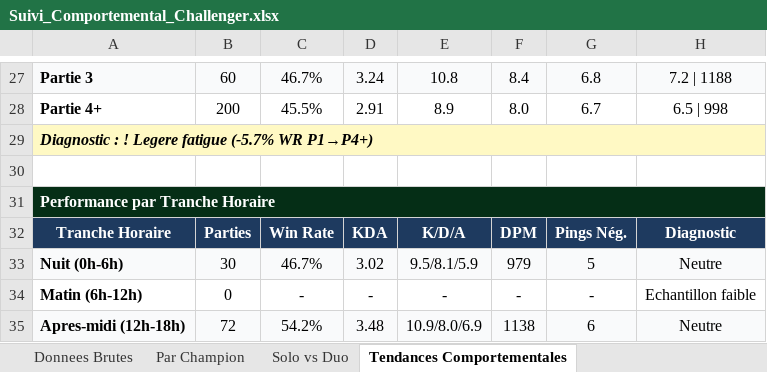
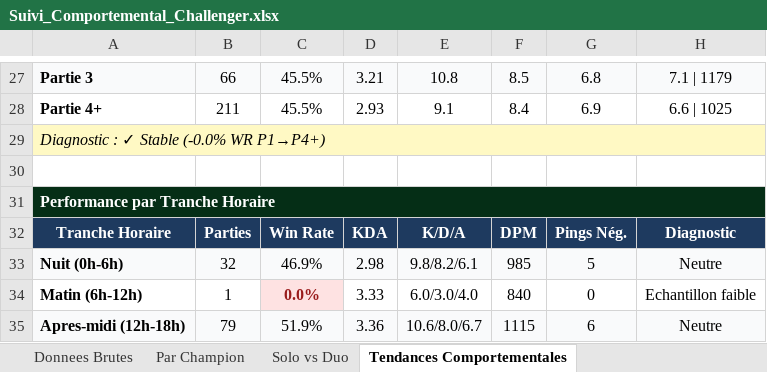
Before and after one commit to MathysGbs/suiviPersoLoL, an Excel workbook: Suivi_Comportemental_Challenger.xlsx, sheet Tendances Comportementales, drawn as a sheet; only a part is shown, gaps mark what is left out; values as stored, in another font and other column widths than the file's, no borders; the diff covers the shown part only; the diff names each change by its address in the sheet, - before the commit and + after, or states it on an @@ line.

```diff
--- a/Suivi_Comportemental_Challenger.xlsx (sheet Tendances Comportementales)
+++ b/Suivi_Comportemental_Challenger.xlsx (sheet Tendances Comportementales)
-B27: 60
+B27: 66
-C27: 46.7%
+C27: 45.5%
-D27: 3.24
+D27: 3.21
-F27: 8.4
+F27: 8.5
-H27: 7.2 | 1188
+H27: 7.1 | 1179
-B28: 200
+B28: 211
-D28: 2.91
+D28: 2.93
-E28: 8.9
+E28: 9.1
-F28: 8.0
+F28: 8.4
-G28: 6.7
+G28: 6.9
-H28: 6.5 | 998
+H28: 6.6 | 1025
-A29: Diagnostic : ! Legere fatigue (-5.7% WR P1→P4+)
+A29: Diagnostic : ✓ Stable (-0.0% WR P1→P4+)
-A29 bold: on
+A29 bold: off
-B33: 30
+B33: 32
-C33: 46.7%
+C33: 46.9%
-D33: 3.02
+D33: 2.98
-E33: 9.5/8.1/5.9
+E33: 9.8/8.2/6.1
-F33: 979
+F33: 985
-B34: 0
+B34: 1
-C34: -
+C34: 0.0%
@@ C34 fill: none → #FEE2E2, bold: off → on, text colour: black → #991B1B @@
-D34: -
+D34: 3.33
-E34: -
+E34: 6.0/3.0/4.0
-F34: -
+F34: 840
-G34: -
+G34: 0
-B35: 72
+B35: 79
-C35: 54.2%
+C35: 51.9%
-D35: 3.48
+D35: 3.36
-E35: 10.9/8.0/6.9
+E35: 10.6/8.0/6.7
-F35: 1138
+F35: 1115
```
Also changed, not shown: 67 edited cells and cell formats elsewhere in this sheet, sheet Donnees Brutes, sheet Par Champion, sheet Solo vs Duo, 12 other files.
